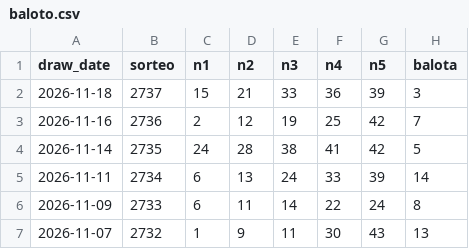
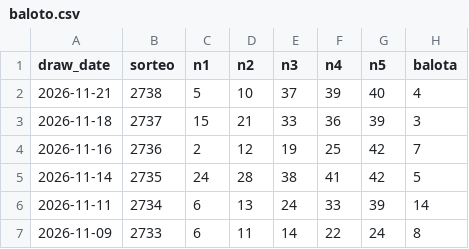
Before and after one commit to Erixk90/sorteos, a CSV file: data/baloto.csv, drawn as a sheet; only a part is shown; the shorter side is filled out with more unchanged rows; the diff names each change by its address in the sheet, - before the commit and + after, or states it on an @@ line.

```diff
--- a/data/baloto.csv
+++ b/data/baloto.csv
+row 2: 2026-11-21 | 2738 | 5 | 10 | 37 | 39 | 40 | 4
```
